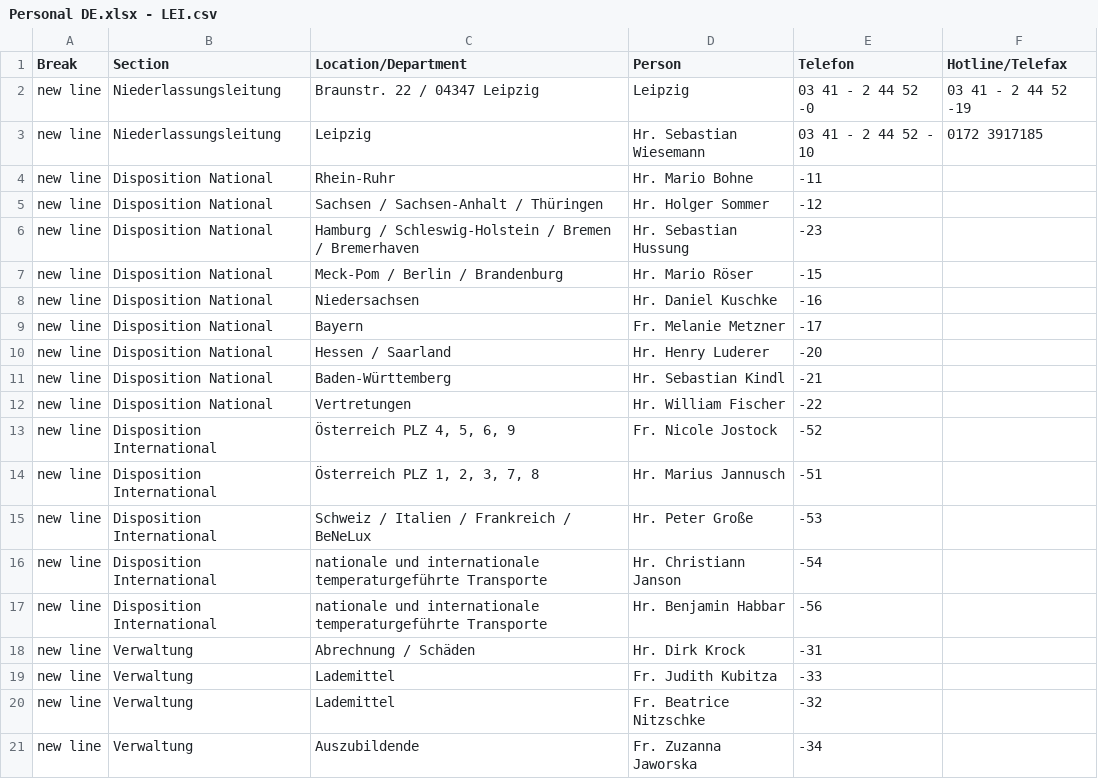
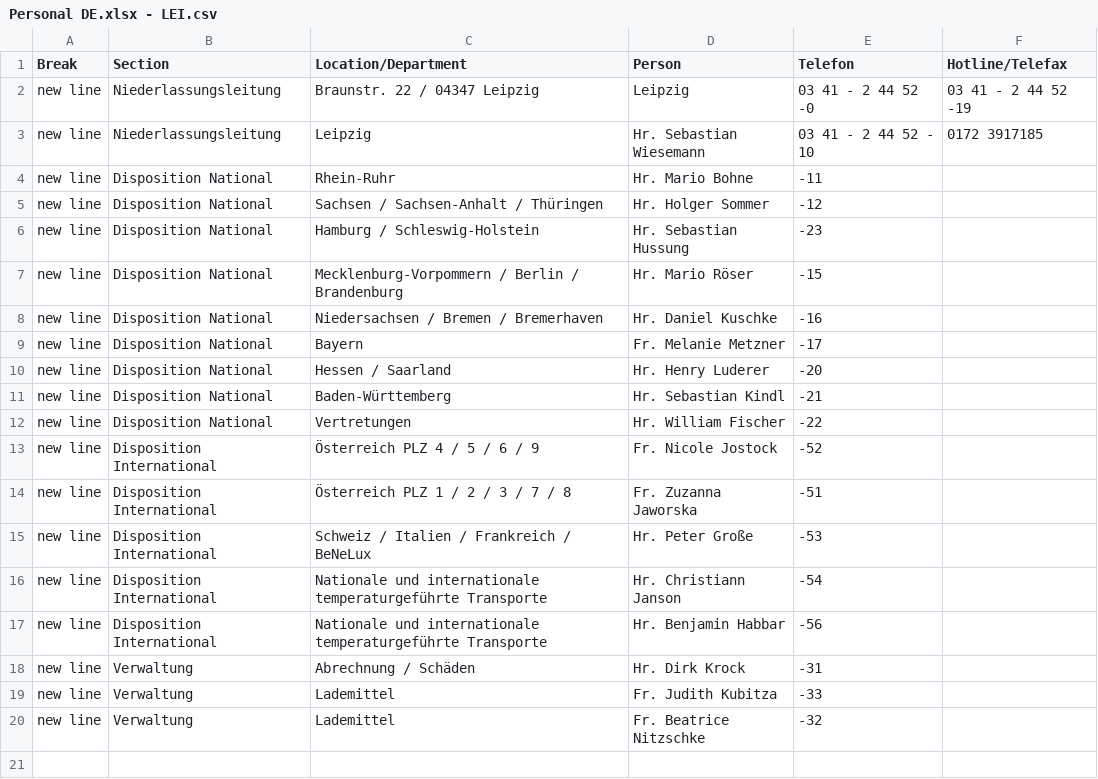
Before and after one commit to NeufraIT/neufra.eu, a CSV file: assets/files/locations/Personal DE.xlsx - LEI.csv, drawn as a sheet.

```diff
--- a/assets/files/locations/Personal DE.xlsx - LEI.csv
+++ b/assets/files/locations/Personal DE.xlsx - LEI.csv
@@ -5,5 +5,5 @@ new line,Disposition National,Rhein-Ruhr ,Hr. Mario Bohne ,-11,
 new line,Disposition National,Sachsen / Sachsen-Anhalt / Thüringen ,Hr. Holger Sommer ,-12,
-new line,Disposition National,Hamburg / Schleswig-Holstein / Bremen / Bremerhaven ,Hr. Sebastian Hussung ,-23,
-new line,Disposition National,Meck-Pom / Berlin / Brandenburg ,Hr. Mario Röser ,-15,
-new line,Disposition National,Niedersachsen ,Hr. Daniel Kuschke ,-16,
+new line,Disposition National,Hamburg / Schleswig-Holstein,Hr. Sebastian Hussung ,-23,
+new line,Disposition National,Mecklenburg-Vorpommern / Berlin / Brandenburg,Hr. Mario Röser ,-15,
+new line,Disposition National,Niedersachsen / Bremen / Bremerhaven,Hr. Daniel Kuschke ,-16,
 new line,Disposition National,Bayern ,Fr. Melanie Metzner ,-17,
@@ -12,7 +12,7 @@ new line,Disposition National,Baden-Württemberg ,Hr. Sebastian Kindl ,-21,
 new line ,Disposition National,Vertretungen ,Hr. William Fischer ,-22,
-new line,Disposition International,"Österreich PLZ 4, 5, 6, 9",Fr. Nicole Jostock ,-52,
-new line,Disposition International,"Österreich PLZ 1, 2, 3, 7, 8 ",Hr. Marius Jannusch ,-51,
+new line,Disposition International,Österreich PLZ 4 / 5 / 6 / 9,Fr. Nicole Jostock ,-52,
+new line,Disposition International,Österreich PLZ 1 / 2 / 3 / 7 / 8,Fr. Zuzanna Jaworska,-51,
 new line,Disposition International,Schweiz / Italien / Frankreich / BeNeLux,Hr. Peter Große ,-53,
-new line,Disposition International,nationale und internationale temperaturgeführte Transporte ,Hr. Christiann Janson ,-54,
-new line,Disposition International,nationale und internationale temperaturgeführte Transporte ,Hr. Benjamin Habbar ,-56,
+new line,Disposition International,Nationale und internationale temperaturgeführte Transporte ,Hr. Christiann Janson ,-54,
+new line,Disposition International,Nationale und internationale temperaturgeführte Transporte ,Hr. Benjamin Habbar ,-56,
 new line,Verwaltung,Abrechnung / Schäden ,Hr. Dirk Krock ,-31,
@@ -20,2 +20 @@ new line,Verwaltung,Lademittel ,Fr. Judith Kubitza ,-33,
 new line,Verwaltung,Lademittel ,Fr. Beatrice Nitzschke,-32,
-new line,Verwaltung,Auszubildende ,Fr. Zuzanna Jaworska ,-34,
```
Also changed, not shown: assets/files/locations/Personal DE.xlsx - DRE.csv, assets/files/locations/Personal DE.xlsx - KAS.csv, 7 other files.
